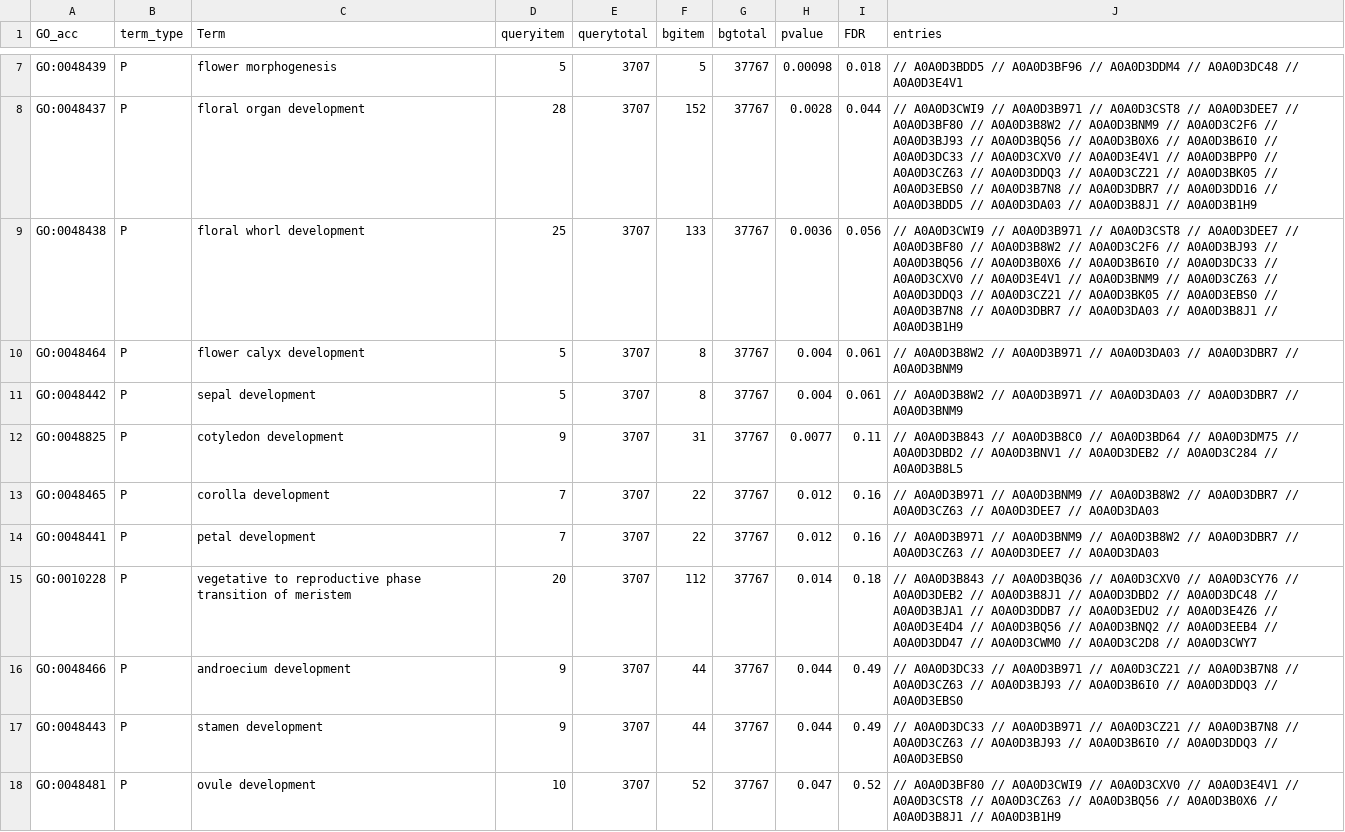
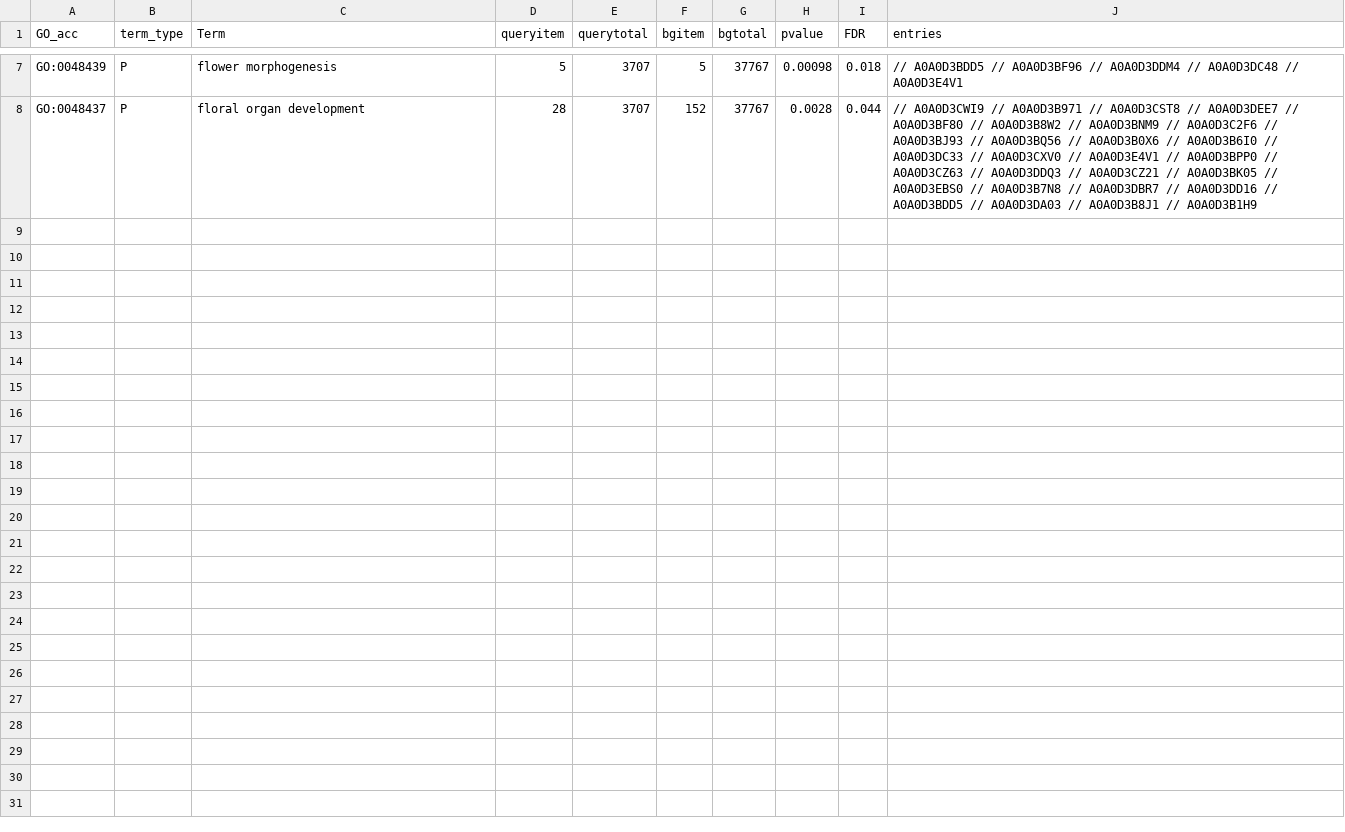
Before and after one commit to naturalis/brassica-snps, a TSV file: results/IF-LF/enriched_GO_0003006.tsv, drawn as a sheet; only a part is shown, gaps mark what is left out; the diff names each change by its address in the sheet, - before the commit and + after, or states it on an @@ line.

```diff
--- a/results/IF-LF/enriched_GO_0003006.tsv
+++ b/results/IF-LF/enriched_GO_0003006.tsv
-row 9: GO:0048438 | P | floral whorl development | 25 | 3707 | 133 | 37767 | 0.0036 | 0.056 | // A0A0D3CWI9 // A0A0D3B971 // A0A0D3CST8 // A0A0D3DEE7 // A0A0D3BF80 // A0A0D3B8W2 // A0A0D3C2F6 // A0A0D3BJ93 // A0A0D3BQ56 // A0A0D3B0X6 // A0A0D3B6I0 // A0A0D3DC33 // A0A0D3CXV0 // A0A0D3E4V1 // A0A0D3BNM9 // A0A0D3CZ63 // A0A0D3DDQ3 // A0A0D3CZ21 // A0A0D3BK05 // A0A0D3EBS0 // A0A0D3B7N8 // A0A0D3DBR7 // A0A0D3DA03 // A0A0D3B8J1 // A0A0D3B1H9
-row 10: GO:0048464 | P | flower calyx development | 5 | 3707 | 8 | 37767 | 0.004 | 0.061 | // A0A0D3B8W2 // A0A0D3B971 // A0A0D3DA03 // A0A0D3DBR7 // A0A0D3BNM9
-row 11: GO:0048442 | P | sepal development | 5 | 3707 | 8 | 37767 | 0.004 | 0.061 | // A0A0D3B8W2 // A0A0D3B971 // A0A0D3DA03 // A0A0D3DBR7 // A0A0D3BNM9
-row 12: GO:0048825 | P | cotyledon development | 9 | 3707 | 31 | 37767 | 0.0077 | 0.11 | // A0A0D3B843 // A0A0D3B8C0 // A0A0D3BD64 // A0A0D3DM75 // A0A0D3DBD2 // A0A0D3BNV1 // A0A0D3DEB2 // A0A0D3C284 // A0A0D3B8L5
-row 13: GO:0048465 | P | corolla development | 7 | 3707 | 22 | 37767 | 0.012 | 0.16 | // A0A0D3B971 // A0A0D3BNM9 // A0A0D3B8W2 // A0A0D3DBR7 // A0A0D3CZ63 // A0A0D3DEE7 // A0A0D3DA03
-row 14: GO:0048441 | P | petal development | 7 | 3707 | 22 | 37767 | 0.012 | 0.16 | // A0A0D3B971 // A0A0D3BNM9 // A0A0D3B8W2 // A0A0D3DBR7 // A0A0D3CZ63 // A0A0D3DEE7 // A0A0D3DA03
-row 15: GO:0010228 | P | vegetative to reproductive phase transition of meristem | 20 | 3707 | 112 | 37767 | 0.014 | 0.18 | // A0A0D3B843 // A0A0D3BQ36 // A0A0D3CXV0 // A0A0D3CY76 // A0A0D3DEB2 // A0A0D3B8J1 // A0A0D3DBD2 // A0A0D3DC48 // A0A0D3BJA1 // A0A0D3DDB7 // A0A0D3EDU2 // A0A0D3E4Z6 // A0A0D3E4D4 // A0A0D3BQ56 // A0A0D3BNQ2 // A0A0D3EEB4 // A0A0D3DD47 // A0A0D3CWM0 // A0A0D3C2D8 // A0A0D3CWY7
-row 16: GO:0048466 | P | androecium development | 9 | 3707 | 44 | 37767 | 0.044 | 0.49 | // A0A0D3DC33 // A0A0D3B971 // A0A0D3CZ21 // A0A0D3B7N8 // A0A0D3CZ63 // A0A0D3BJ93 // A0A0D3B6I0 // A0A0D3DDQ3 // A0A0D3EBS0
-row 17: GO:0048443 | P | stamen development | 9 | 3707 | 44 | 37767 | 0.044 | 0.49 | // A0A0D3DC33 // A0A0D3B971 // A0A0D3CZ21 // A0A0D3B7N8 // A0A0D3CZ63 // A0A0D3BJ93 // A0A0D3B6I0 // A0A0D3DDQ3 // A0A0D3EBS0
-row 18: GO:0048481 | P | ovule development | 10 | 3707 | 52 | 37767 | 0.047 | 0.52 | // A0A0D3BF80 // A0A0D3CWI9 // A0A0D3CXV0 // A0A0D3E4V1 // A0A0D3CST8 // A0A0D3CZ63 // A0A0D3BQ56 // A0A0D3B0X6 // A0A0D3B8J1 // A0A0D3B1H9
```
Also changed, not shown: results/EF-IF/enriched_GO_0003006.tsv, results/EF-LF/enriched_GO_0003006.tsv, 4 other files.
